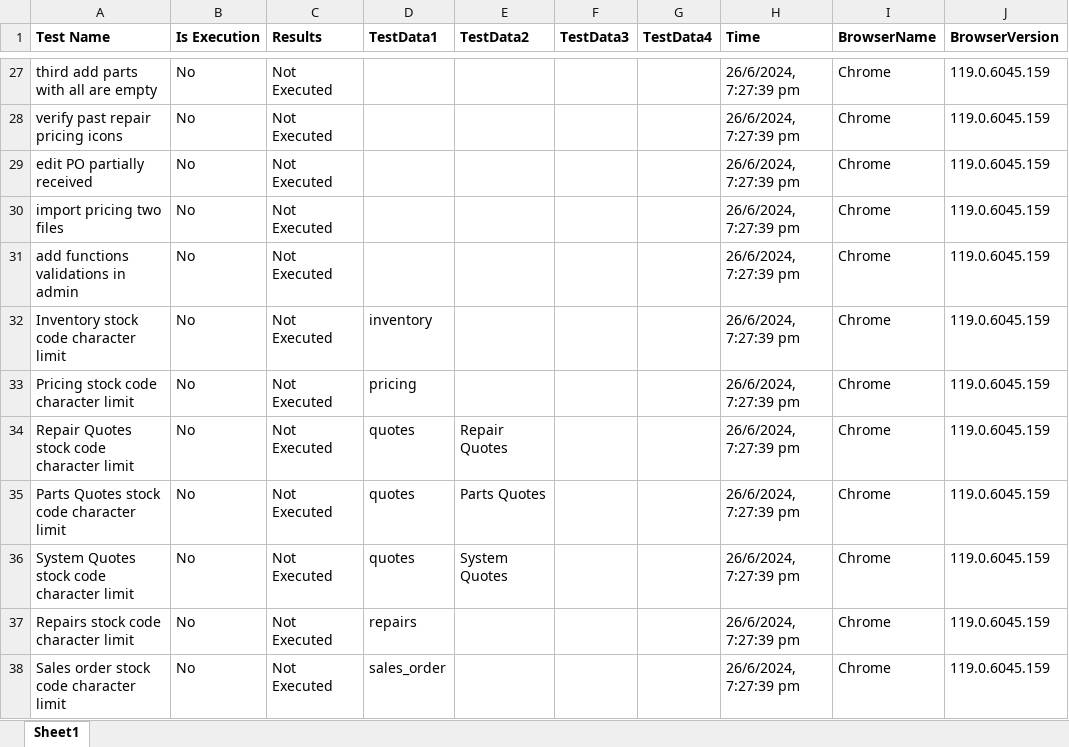
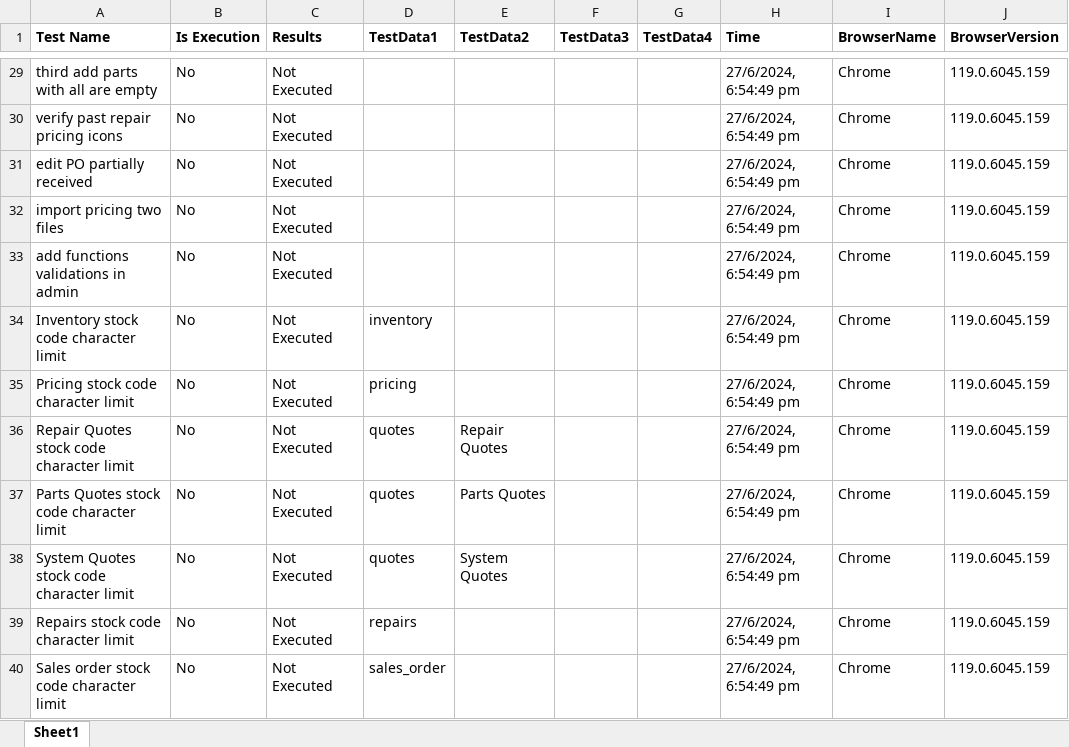
Before and after one commit to siva2-hub/Buzzworld_Playwright, an Excel workbook: TestCasesSheet.xlsx, sheet Sheet1, drawn as a sheet; only a part is shown, gaps mark what is left out; values as stored, in another font and other column widths than the file's, no borders; addresses are those after the commit; the diff covers the shown part only; the diff names each change by its address in the sheet, - before the commit and + after, or states it on an @@ line.

```diff
--- a/TestCasesSheet.xlsx (sheet Sheet1)
+++ b/TestCasesSheet.xlsx (sheet Sheet1)
-H29:H40 (Time): 26/6/2024, 7:27:39 pm
+H29:H40 (Time): 27/6/2024, 6:54:49 pm
```
Also changed, not shown: 2 added rows and 29 edited cells elsewhere in this sheet, 3 other files.
